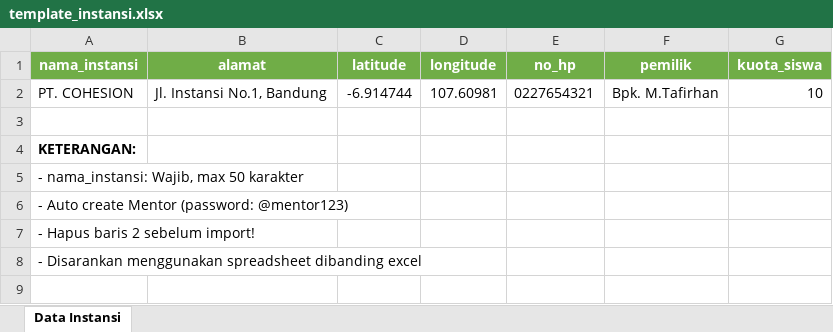
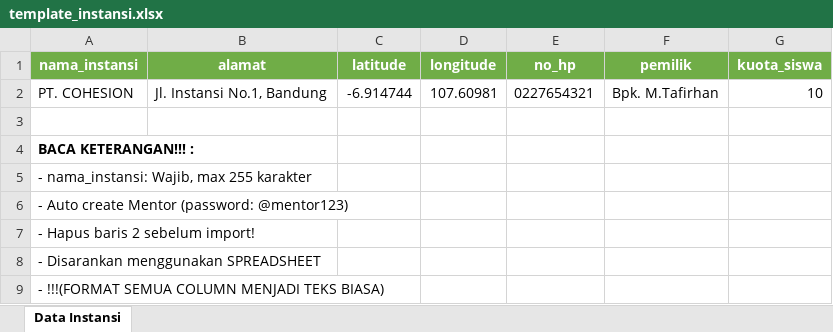
Before and after one commit to isbaturrrz/SIPKL, an Excel workbook: public/templates/template_instansi.xlsx, sheet Data Instansi, drawn as a sheet; values as stored, in another font and other column widths than the file's, no borders; the diff names each change by its address in the sheet, - before the commit and + after, or states it on an @@ line.

```diff
--- a/public/templates/template_instansi.xlsx (sheet Data Instansi)
+++ b/public/templates/template_instansi.xlsx (sheet Data Instansi)
-A4 (nama_instansi): KETERANGAN:
+A4 (nama_instansi): BACA KETERANGAN!!! :
-A5 (nama_instansi): - nama_instansi: Wajib, max 50 karakter
+A5 (nama_instansi): - nama_instansi: Wajib, max 255 karakter
-A8 (nama_instansi): - Disarankan menggunakan spreadsheet dibanding excel
+A8 (nama_instansi): - Disarankan menggunakan SPREADSHEET
+row 9: - !!!(FORMAT SEMUA COLUMN MENJADI TEKS BIASA)
```
Also changed, not shown: public/templates/template_guru.xlsx, public/templates/template_siswa.xlsx, 38 other files.
